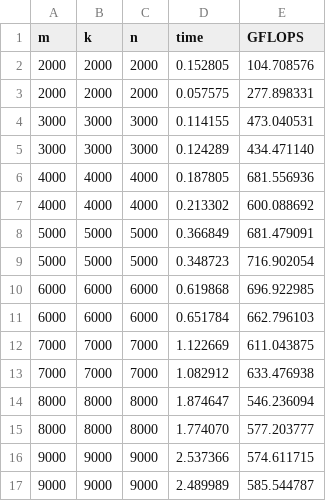
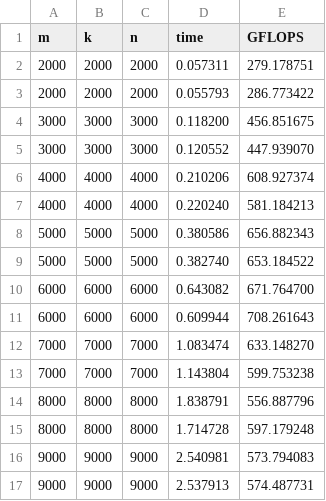
Before and after one commit to IsacPasianotto/foundations_of_HPC-assignment, a CSV file: Assignment2/results/mkl-double-epyc-cores-spread.csv, drawn as a sheet; only a part is shown; the diff covers the shown part only.

```diff
--- a/Assignment2/results/mkl-double-epyc-cores-spread.csv
+++ b/Assignment2/results/mkl-double-epyc-cores-spread.csv
@@ -1,17 +1,17 @@
 m,k,n,time,GFLOPS
-2000,2000,2000,0.152805,104.708576
-2000,2000,2000,0.057575,277.898331
-3000,3000,3000,0.114155,473.040531
-3000,3000,3000,0.124289,434.471140
-4000,4000,4000,0.187805,681.556936
-4000,4000,4000,0.213302,600.088692
-5000,5000,5000,0.366849,681.479091
-5000,5000,5000,0.348723,716.902054
-6000,6000,6000,0.619868,696.922985
-6000,6000,6000,0.651784,662.796103
-7000,7000,7000,1.122669,611.043875
-7000,7000,7000,1.082912,633.476938
-8000,8000,8000,1.874647,546.236094
-8000,8000,8000,1.774070,577.203777
-9000,9000,9000,2.537366,574.611715
-9000,9000,9000,2.489989,585.544787
+2000,2000,2000,0.057311,279.178751
+2000,2000,2000,0.055793,286.773422
+3000,3000,3000,0.118200,456.851675
+3000,3000,3000,0.120552,447.939070
+4000,4000,4000,0.210206,608.927374
+4000,4000,4000,0.220240,581.184213
+5000,5000,5000,0.380586,656.882343
+5000,5000,5000,0.382740,653.184522
+6000,6000,6000,0.643082,671.764700
+6000,6000,6000,0.609944,708.261643
+7000,7000,7000,1.083474,633.148270
+7000,7000,7000,1.143804,599.753238
+8000,8000,8000,1.838791,556.887796
+8000,8000,8000,1.714728,597.179248
+9000,9000,9000,2.540981,573.794083
+9000,9000,9000,2.537913,574.487731
```
Also changed, not shown: 44 edited cells elsewhere in this file, Assignment2/results/blis-double-epyc-cores-spread.csv, Assignment2/results/oblas-double-epyc-cores-spread.csv, 3 other files.
